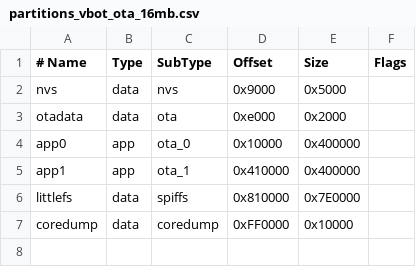
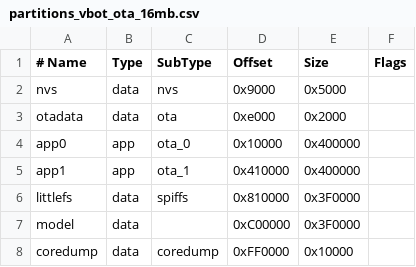
Before and after one commit to marion001/VBot_Client_Offline, a CSV file: SOCKET_CONNECTION/partitions_vbot_ota_16mb.csv, drawn as a sheet.

```diff
--- a/SOCKET_CONNECTION/partitions_vbot_ota_16mb.csv
+++ b/SOCKET_CONNECTION/partitions_vbot_ota_16mb.csv
@@ -5,3 +5,4 @@ app0,     app,  ota_0,   0x10000,  0x400000,
 app1,     app,  ota_1,   0x410000, 0x400000,
-littlefs, data, spiffs,  0x810000, 0x7E0000,
+littlefs, data, spiffs,  0x810000, 0x3F0000,
+model,    data, ,        0xC00000, 0x3F0000,
 coredump, data, coredump,0xFF0000, 0x10000,
```
Also changed, not shown: 13 other files.
